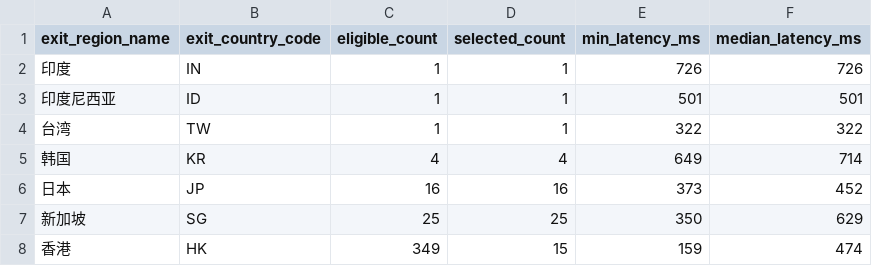
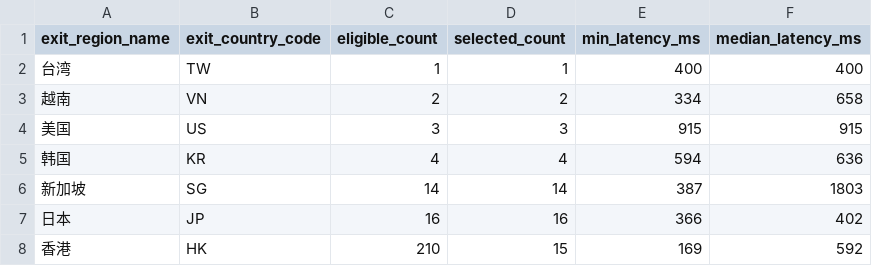
Before and after one commit to User-Pass320/bestcf-auto, a CSV file: public/bestcf_region_counts.csv, drawn as a sheet.

```diff
--- a/public/bestcf_region_counts.csv
+++ b/public/bestcf_region_counts.csv
@@ -1,8 +1,8 @@
 exit_region_name,exit_country_code,eligible_count,selected_count,min_latency_ms,median_latency_ms
-印度,IN,1,1,726,726
-印度尼西亚,ID,1,1,501,501
-台湾,TW,1,1,322,322
-韩国,KR,4,4,649,714
-日本,JP,16,16,373,452
-新加坡,SG,25,25,350,629
-香港,HK,349,15,159,474
+台湾,TW,1,1,400,400
+越南,VN,2,2,334,658
+美国,US,3,3,915,915
+韩国,KR,4,4,594,636
+新加坡,SG,14,14,387,1803
+日本,JP,16,16,366,402
+香港,HK,210,15,169,592
```
Also changed, not shown: public/bestcf_geo_provider_stats.csv, public/bestcf_sources.csv, 4 other files.
